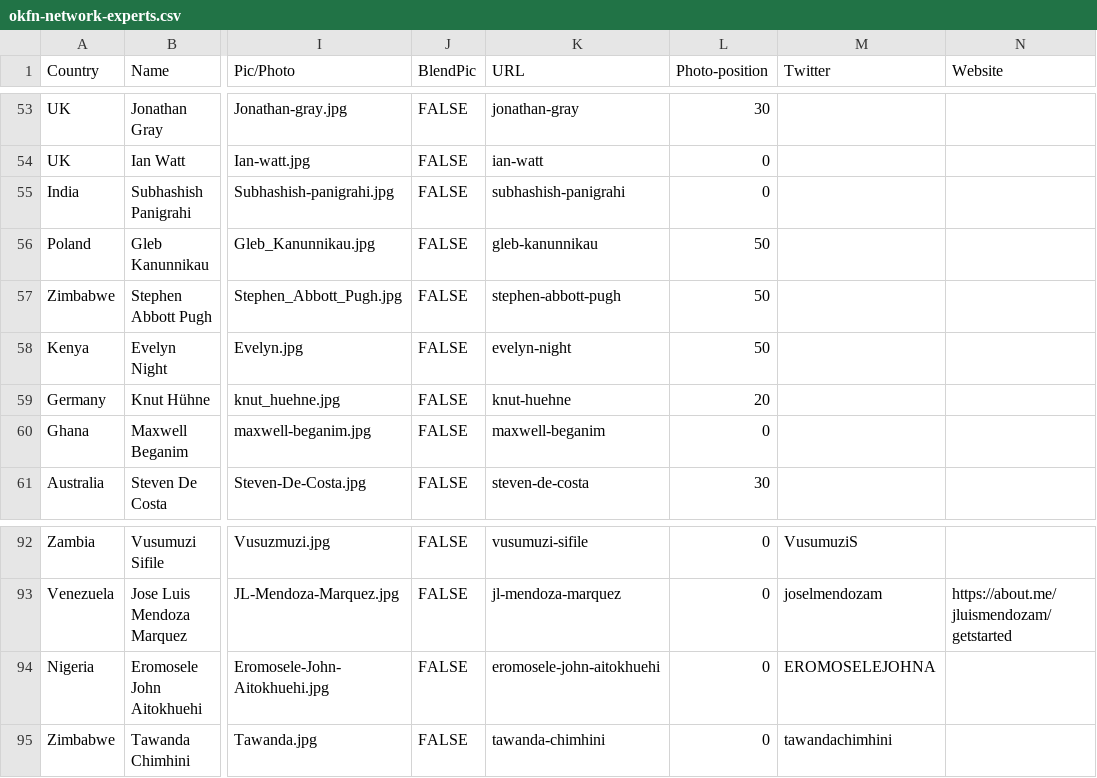
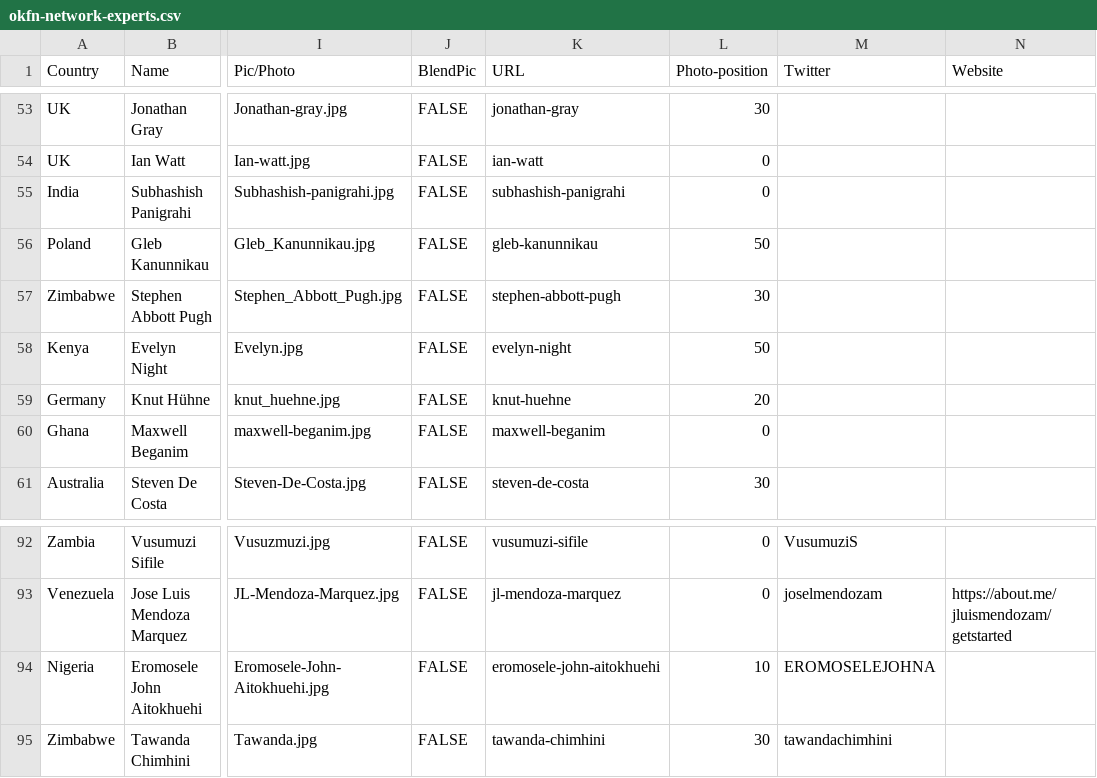
Before and after one commit to okfn/network, a CSV file: okfn-network-experts.csv, drawn as a sheet; only a part is shown, gaps mark what is left out; the diff names each change by its address in the sheet, - before the commit and + after, or states it on an @@ line.

Commit message:
Update okfn-network-experts.csv
Adjusting photo positions

```diff
--- a/okfn-network-experts.csv
+++ b/okfn-network-experts.csv
-L57 (Photo-position): 50
+L57 (Photo-position): 30
-L94 (Photo-position): 0
+L94 (Photo-position): 10
-L95 (Photo-position): 0
+L95 (Photo-position): 30
```
